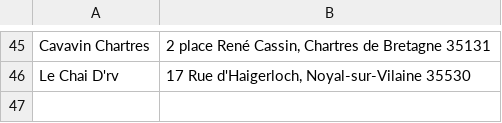
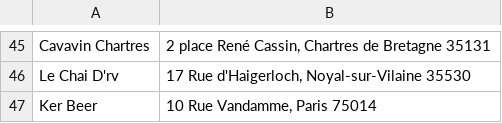
Before and after one commit to vieuxsinge/website, a CSV file: content/assets/dataviz/points-de-vente/places.csv, drawn as a sheet; only a part is shown, gaps mark what is left out.

Commit message:
Add KerBeer

```diff
--- a/content/assets/dataviz/points-de-vente/places.csv
+++ b/content/assets/dataviz/points-de-vente/places.csv
@@ -46 +46,2 @@ Cavavin Chartres;               2 place René Cassin, Chartres de Bretagne 35131
 Le Chai D'rv;                   17 Rue d'Haigerloch, Noyal-sur-Vilaine 35530
+Ker Beer;                       10 Rue Vandamme, Paris 75014
```
